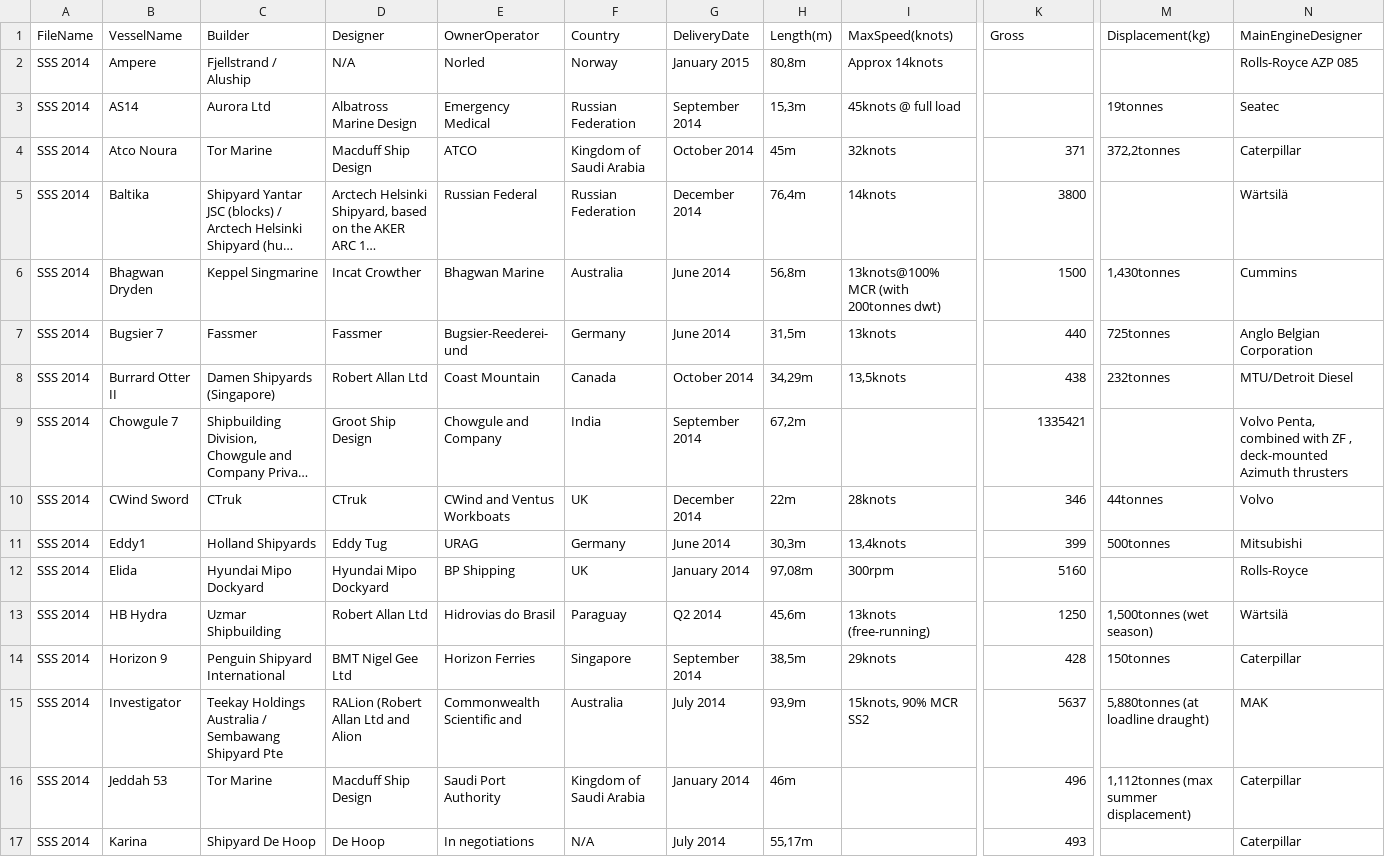
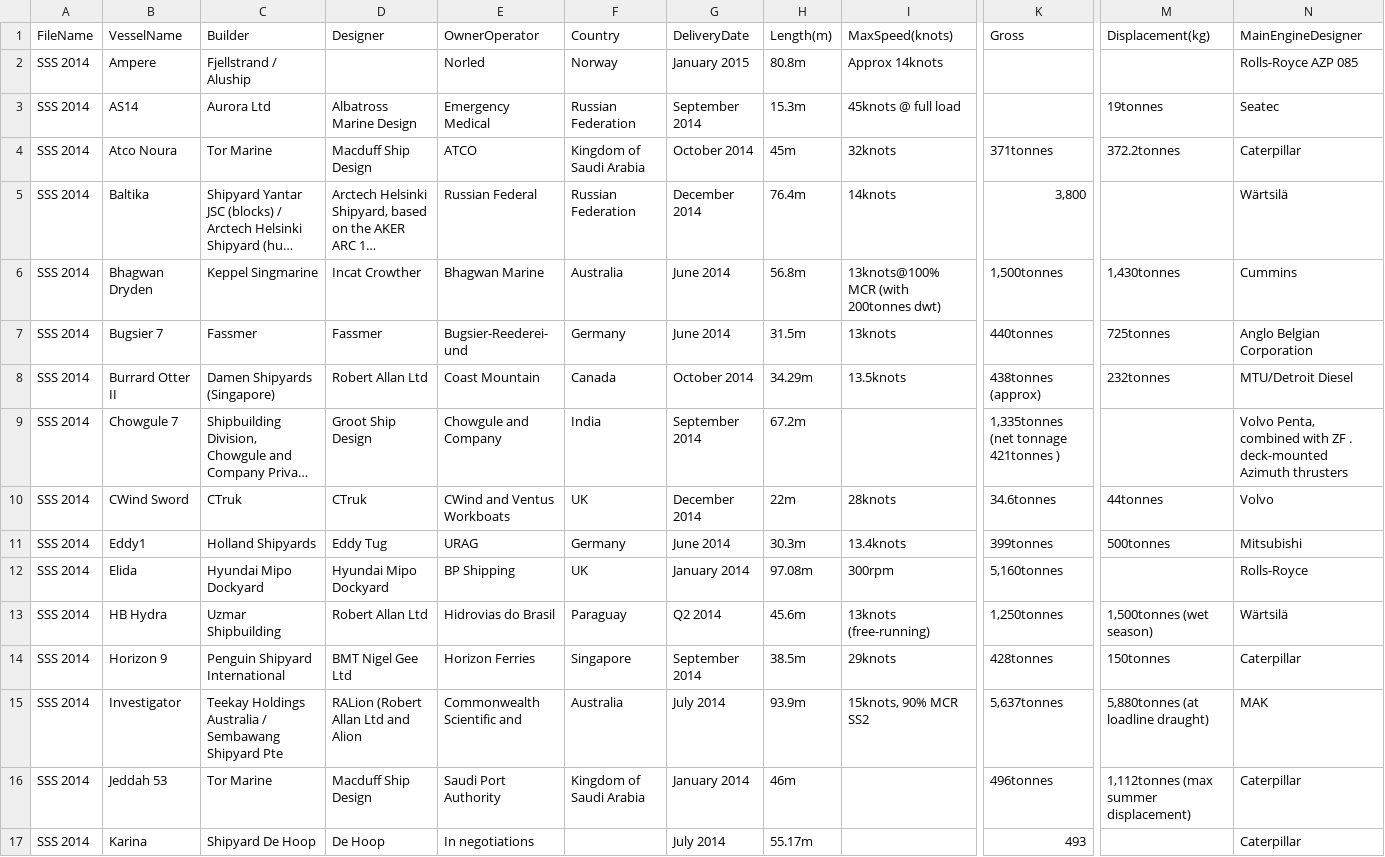
Before and after one commit to Vamp1r21/ETL-process-for-PDF, a CSV file: ETL_process_for_PDF/CSVFiles/SSS 2014.csv, drawn as a sheet; only a part is shown, gaps mark what is left out; long unchanged cells end in …; the diff covers the shown part only; the diff names each change by its address in the sheet, - before the commit and + after, or states it on an @@ line.

```diff
--- a/ETL_process_for_PDF/CSVFiles/SSS 2014.csv
+++ b/ETL_process_for_PDF/CSVFiles/SSS 2014.csv
-D2 (Designer): N/A
+D2 (Designer): (empty)
-H2 (Length(m)): 80,8m
+H2 (Length(m)): 80.8m
-H3 (Length(m)): 15,3m
+H3 (Length(m)): 15.3m
-K4 (Gross): 371
+K4 (Gross): 371tonnes
-M4 (Displacement(kg)): 372,2tonnes
+M4 (Displacement(kg)): 372.2tonnes
-H5 (Length(m)): 76,4m
+H5 (Length(m)): 76.4m
-K5 (Gross): 3800
+K5 (Gross): 3,800
-H6 (Length(m)): 56,8m
+H6 (Length(m)): 56.8m
-K6 (Gross): 1500
+K6 (Gross): 1,500tonnes
-H7 (Length(m)): 31,5m
+H7 (Length(m)): 31.5m
-K7 (Gross): 440
+K7 (Gross): 440tonnes
-H8 (Length(m)): 34,29m
+H8 (Length(m)): 34.29m
-I8 (MaxSpeed(knots)): 13,5knots
+I8 (MaxSpeed(knots)): 13.5knots
-K8 (Gross): 438
+K8 (Gross): 438tonnes (approx)
-H9 (Length(m)): 67,2m
+H9 (Length(m)): 67.2m
-K9 (Gross): 1335421
+K9 (Gross): 1,335tonnes (net tonnage 421tonnes )
-N9 (MainEngineDesigner): …with ZF , deck-mounted Azimuth…
+N9 (MainEngineDesigner): …with ZF . deck-mounted Azimuth…
-K10 (Gross): 346
+K10 (Gross): 34.6tonnes
-H11 (Length(m)): 30,3m
+H11 (Length(m)): 30.3m
-I11 (MaxSpeed(knots)): 13,4knots
+I11 (MaxSpeed(knots)): 13.4knots
-K11 (Gross): 399
+K11 (Gross): 399tonnes
-H12 (Length(m)): 97,08m
+H12 (Length(m)): 97.08m
-K12 (Gross): 5160
+K12 (Gross): 5,160tonnes
-H13 (Length(m)): 45,6m
+H13 (Length(m)): 45.6m
-K13 (Gross): 1250
+K13 (Gross): 1,250tonnes
-H14 (Length(m)): 38,5m
+H14 (Length(m)): 38.5m
-K14 (Gross): 428
+K14 (Gross): 428tonnes
-H15 (Length(m)): 93,9m
+H15 (Length(m)): 93.9m
-K15 (Gross): 5637
+K15 (Gross): 5,637tonnes
-K16 (Gross): 496
+K16 (Gross): 496tonnes
-F17 (Country): N/A
+F17 (Country): (empty)
-H17 (Length(m)): 55,17m
+H17 (Length(m)): 55.17m
```
Also changed, not shown: 20 edited cells elsewhere in this file, ETL_process_for_PDF/CSVFiles/SS 2013.csv, ETL_process_for_PDF/CSVFiles/SS 2016.csv, 33 other files.
